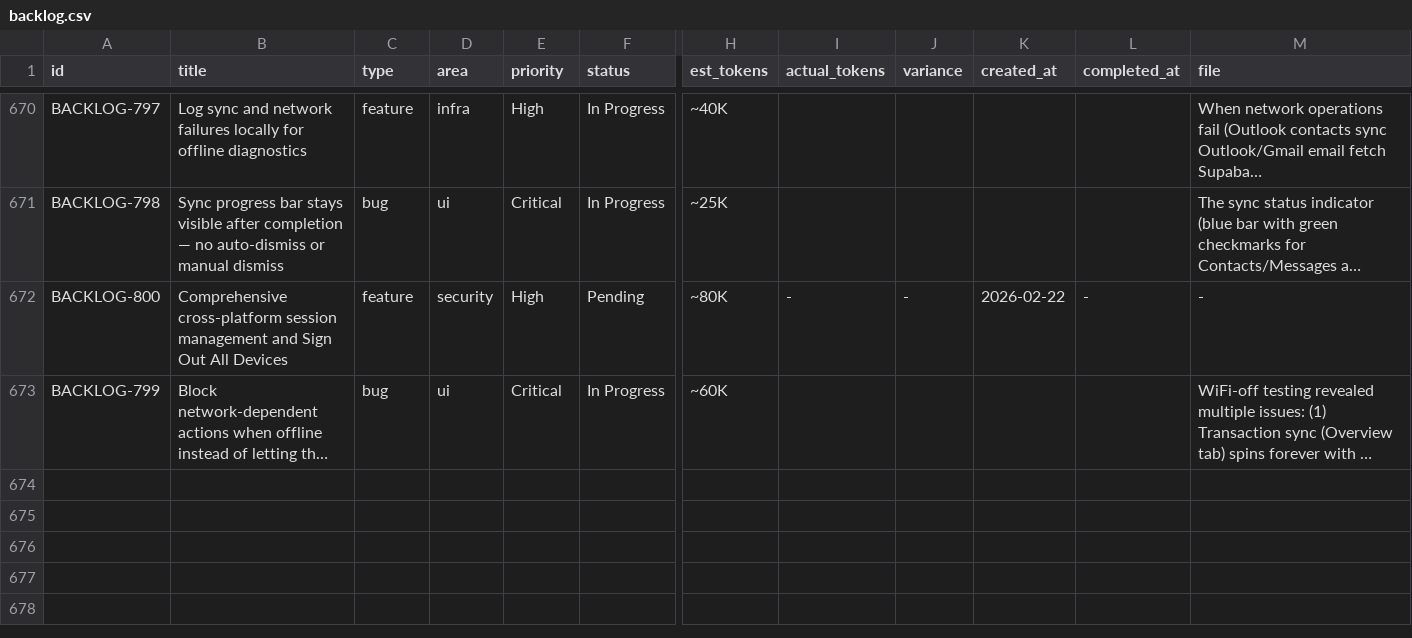
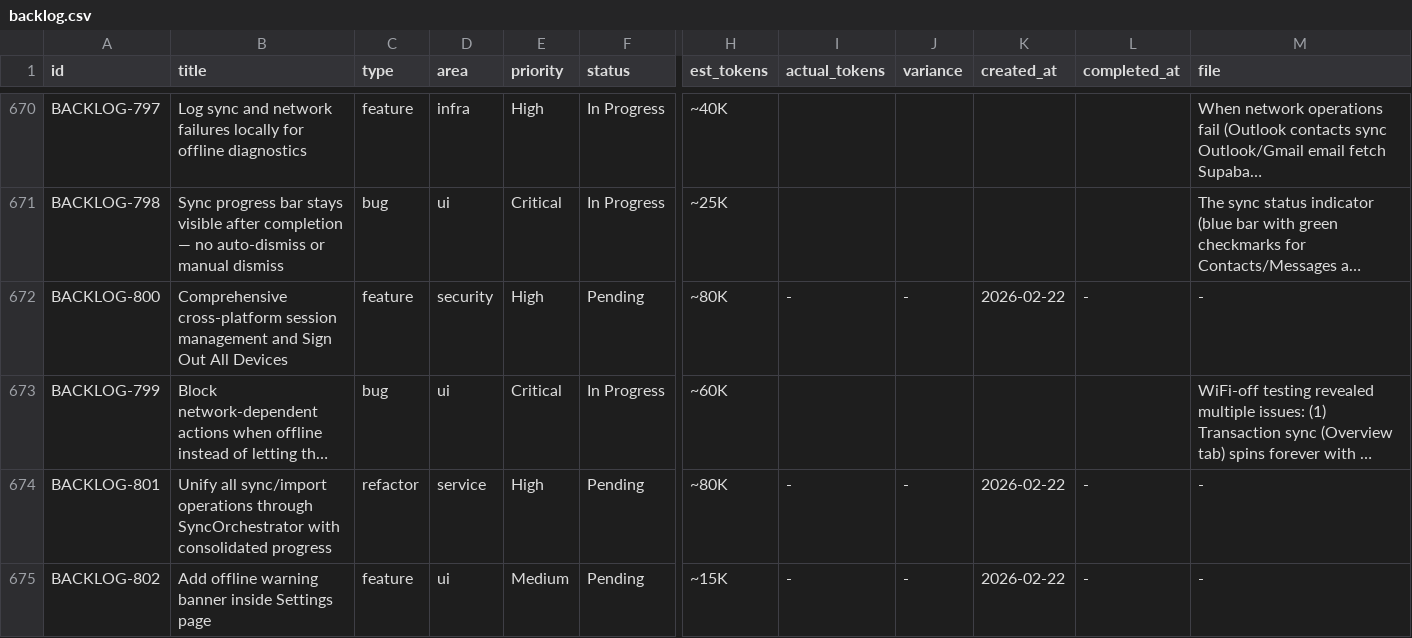
Before and after one commit to 5hdaniel/Mad, a CSV file: .claude/plans/backlog/data/backlog.csv, drawn as a sheet; only a part is shown, gaps mark what is left out; long unchanged cells end in …; rows hold the shown columns only; the diff covers the shown part only; the diff names each change by its address in the sheet, - before the commit and + after, or states it on an @@ line.

```diff
--- a/.claude/plans/backlog/data/backlog.csv
+++ b/.claude/plans/backlog/data/backlog.csv
+row 674: BACKLOG-801 | Unify all sync/import operations through SyncOrchestrator with consolidated progress | refactor | service | High | Pending | ~80K | - | - | 2026-02-22 | - | -
+row 675: BACKLOG-802 | Add offline warning banner inside Settings page | feature | ui | Medium | Pending | ~15K | - | - | 2026-02-22 | - | -
```
Also changed, not shown: 2 added rows elsewhere in this file, 12 other files.
